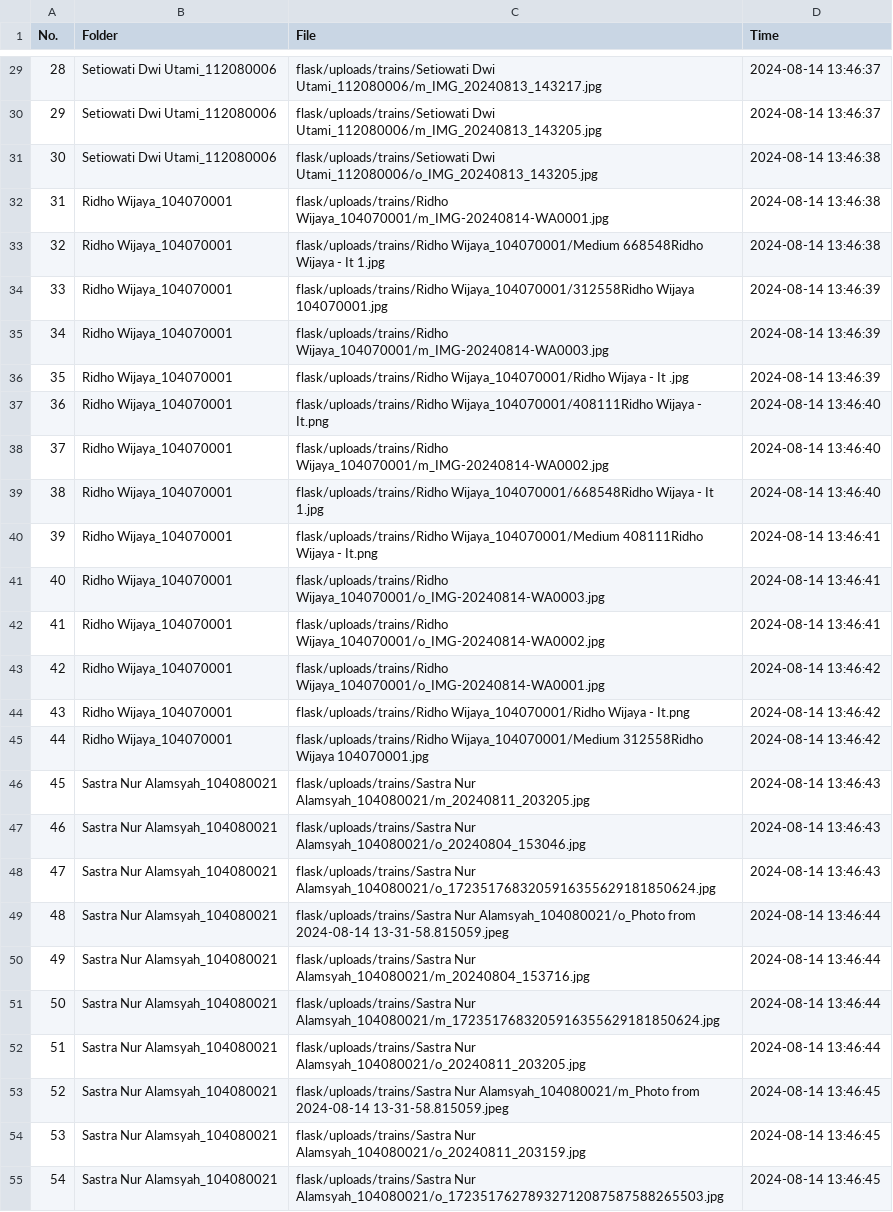
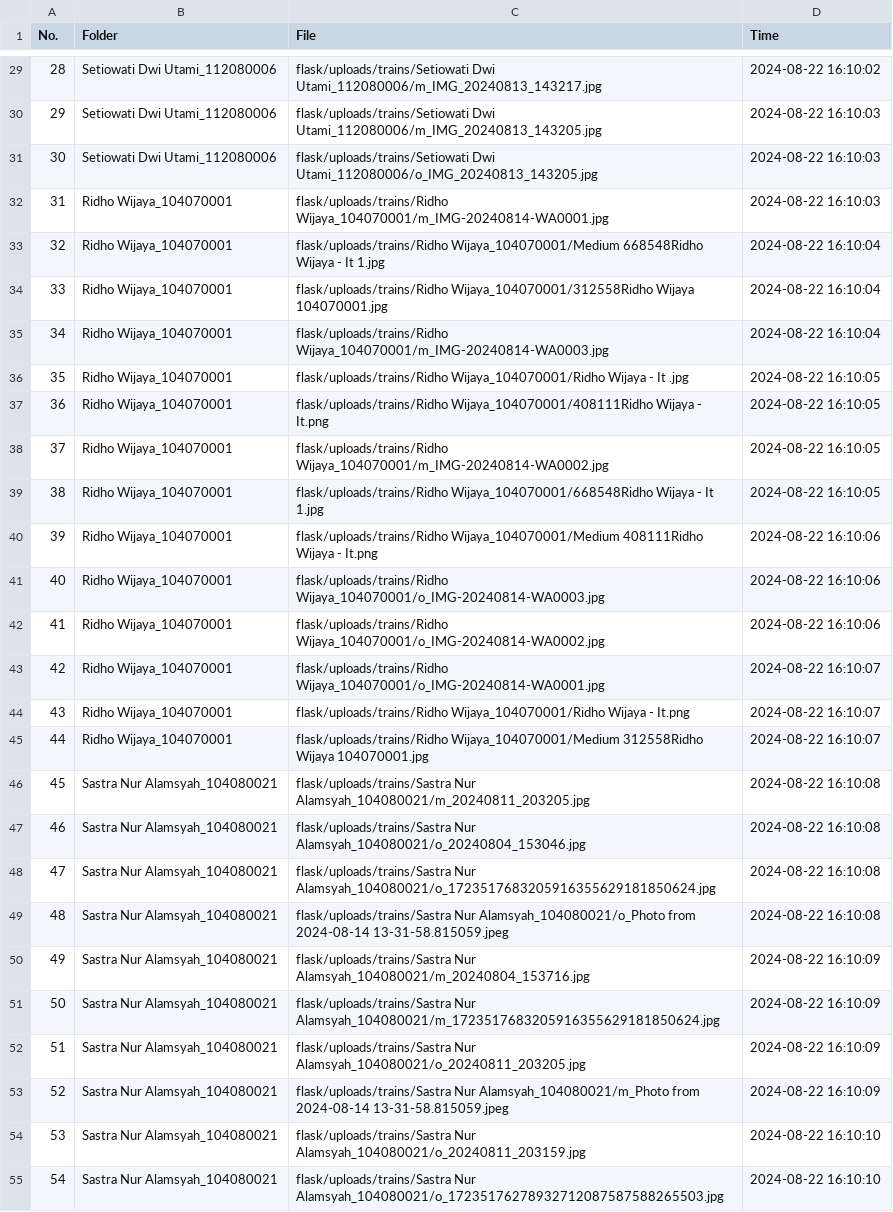
Before and after one commit to rocery/face-recognition, a CSV file: flask/uploads/success_trained.csv, drawn as a sheet; only a part is shown, gaps mark what is left out; the diff covers the shown part only; the diff names each change by its address in the sheet, - before the commit and + after, or states it on an @@ line.

```diff
--- a/flask/uploads/success_trained.csv
+++ b/flask/uploads/success_trained.csv
-D29 (Time): 2024-08-14 13:46:37
+D29 (Time): 2024-08-22 16:10:02
-D30 (Time): 2024-08-14 13:46:37
+D30 (Time): 2024-08-22 16:10:03
-D31:D32 (Time): 2024-08-14 13:46:38
+D31:D32 (Time): 2024-08-22 16:10:03
-D33 (Time): 2024-08-14 13:46:38
+D33 (Time): 2024-08-22 16:10:04
-D34:D35 (Time): 2024-08-14 13:46:39
+D34:D35 (Time): 2024-08-22 16:10:04
-D36 (Time): 2024-08-14 13:46:39
+D36 (Time): 2024-08-22 16:10:05
-D37:D39 (Time): 2024-08-14 13:46:40
+D37:D39 (Time): 2024-08-22 16:10:05
-D40:D42 (Time): 2024-08-14 13:46:41
+D40:D42 (Time): 2024-08-22 16:10:06
-D43:D45 (Time): 2024-08-14 13:46:42
+D43:D45 (Time): 2024-08-22 16:10:07
-D46:D48 (Time): 2024-08-14 13:46:43
+D46:D48 (Time): 2024-08-22 16:10:08
-D49 (Time): 2024-08-14 13:46:44
+D49 (Time): 2024-08-22 16:10:08
-D50:D52 (Time): 2024-08-14 13:46:44
+D50:D52 (Time): 2024-08-22 16:10:09
-D53 (Time): 2024-08-14 13:46:45
+D53 (Time): 2024-08-22 16:10:09
-D54:D55 (Time): 2024-08-14 13:46:45
+D54:D55 (Time): 2024-08-22 16:10:10
```
Also changed, not shown: 2 added rows, 53 edited cells and row numbers in column A elsewhere in this file, 3 other files.
